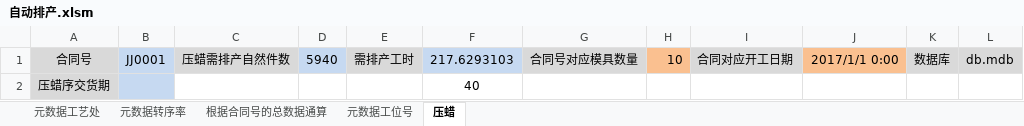
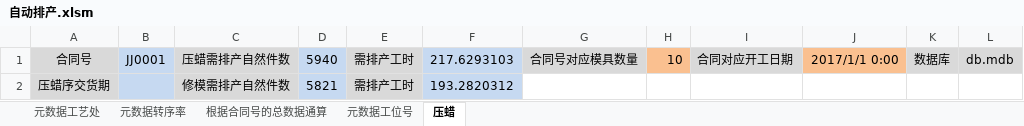
Before and after one commit to bostonhsu/RonghengERP, an Excel workbook: 自动排产.xlsm, sheet 压蜡, drawn as a sheet; values as stored, in another font and other column widths than the file's, no borders; charts and pictures not drawn; removed rows and columns are numbered as before the commit, all else as after; the diff names each change by its address in the sheet, - before the commit and + after, or states it on an @@ line.

```diff
--- a/自动排产.xlsm (sheet 压蜡)
+++ b/自动排产.xlsm (sheet 压蜡)
-row 2: 压蜡序交货期 |  |  |  |  | 40
+row 2: 压蜡序交货期 |  | 修模需排产自然件数 | 5821 | 需排产工时 | 193.2820312
```
Also changed, not shown: charts or pictures, 1 other file.
